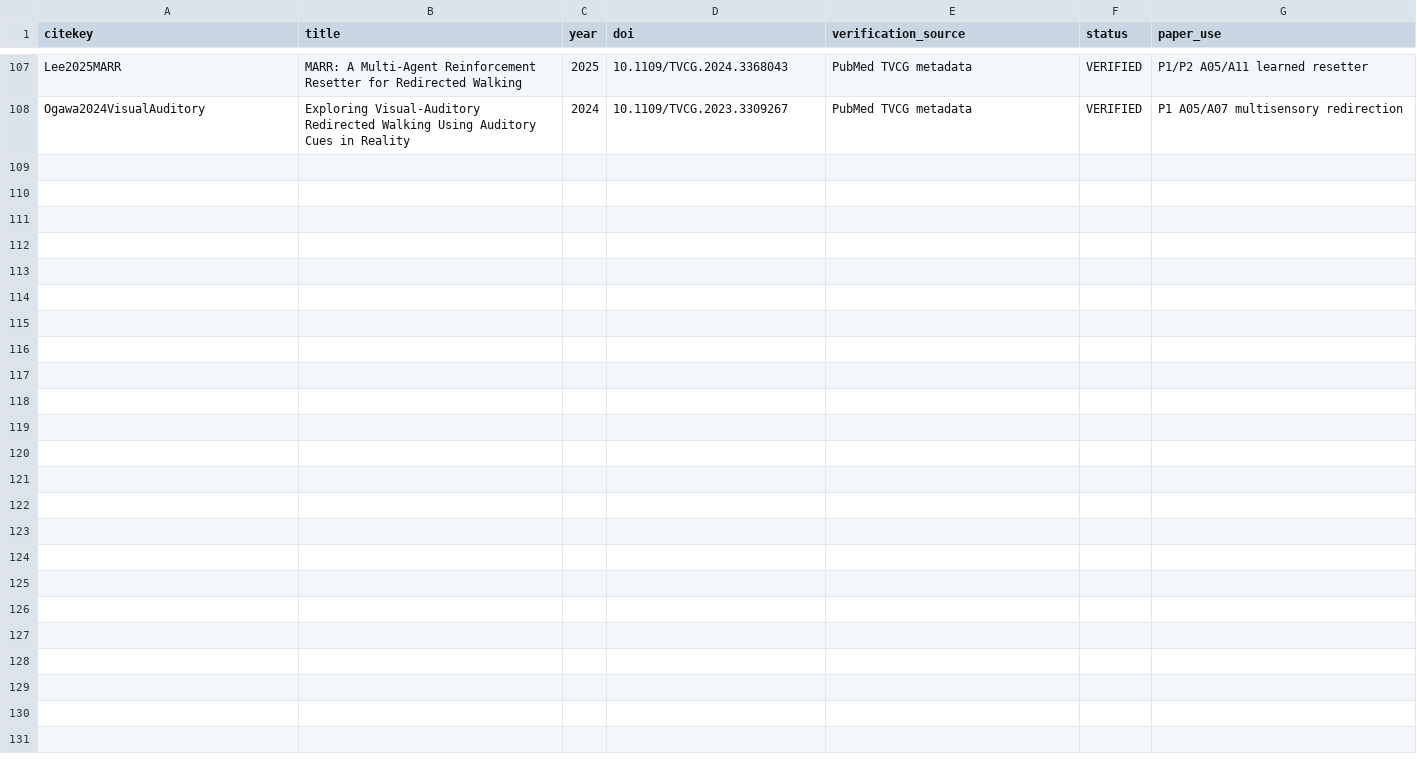
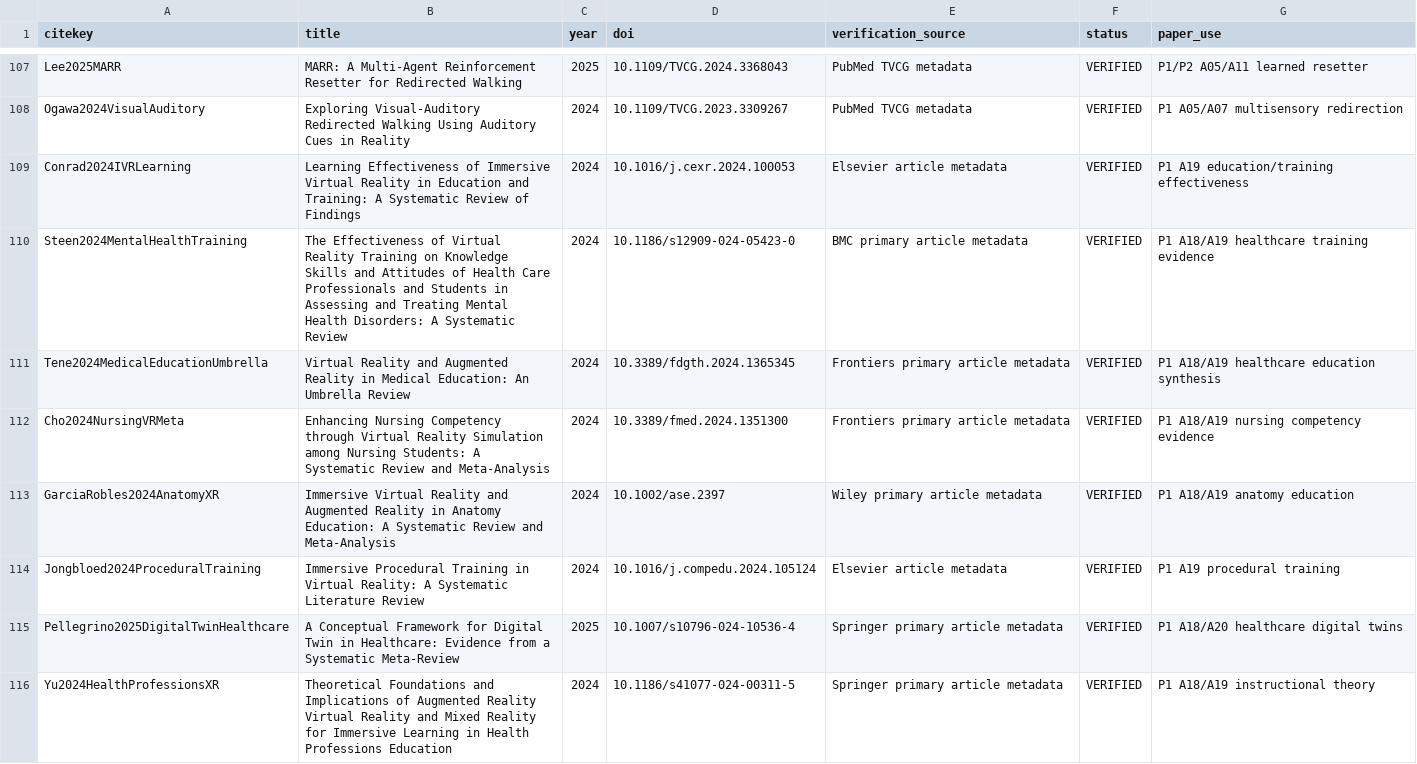
Before and after one commit to Arithmetic-Power-Geometry/Virtual-Reality-Research-Review, a CSV file: paper_writing_register/paper_assets/references/reference_verification.csv, drawn as a sheet; only a part is shown, gaps mark what is left out.

Commit message:
Paper assets: verify eight education healthcare and digital-twin references

```diff
--- a/paper_writing_register/paper_assets/references/reference_verification.csv
+++ b/paper_writing_register/paper_assets/references/reference_verification.csv
@@ -108 +108,9 @@ Lee2025MARR,MARR: A Multi-Agent Reinforcement Resetter for Redirected Walking,20
 Ogawa2024VisualAuditory,Exploring Visual-Auditory Redirected Walking Using Auditory Cues in Reality,2024,10.1109/TVCG.2023.3309267,PubMed TVCG metadata,VERIFIED,P1 A05/A07 multisensory redirection
+Conrad2024IVRLearning,Learning Effectiveness of Immersive Virtual Reality in Education and Training: A Systematic Review of Findings,2024,10.1016/j.cexr.2024.100053,Elsevier article metadata,VERIFIED,P1 A19 education/training effectiveness
+Steen2024MentalHealthTraining,The Effectiveness of Virtual Reality Training on Knowledge Skills and Attitudes of Health Care Professionals and Students in Assessing and Treating Mental Health Disorders: A Systematic Review,2024,10.1186/s12909-024-05423-0,BMC primary article metadata,VERIFIED,P1 A18/A19 healthcare training evidence
+Tene2024MedicalEducationUmbrella,Virtual Reality and Augmented Reality in Medical Education: An Umbrella Review,2024,10.3389/fdgth.2024.1365345,Frontiers primary article metadata,VERIFIED,P1 A18/A19 healthcare education synthesis
+Cho2024NursingVRMeta,Enhancing Nursing Competency through Virtual Reality Simulation among Nursing Students: A Systematic Review and Meta-Analysis,2024,10.3389/fmed.2024.1351300,Frontiers primary article metadata,VERIFIED,P1 A18/A19 nursing competency evidence
+GarciaRobles2024AnatomyXR,Immersive Virtual Reality and Augmented Reality in Anatomy Education: A Systematic Review and Meta-Analysis,2024,10.1002/ase.2397,Wiley primary article metadata,VERIFIED,P1 A18/A19 anatomy education
+Jongbloed2024ProceduralTraining,Immersive Procedural Training in Virtual Reality: A Systematic Literature Review,2024,10.1016/j.compedu.2024.105124,Elsevier article metadata,VERIFIED,P1 A19 procedural training
+Pellegrino2025DigitalTwinHealthcare,A Conceptual Framework for Digital Twin in Healthcare: Evidence from a Systematic Meta-Review,2025,10.1007/s10796-024-10536-4,Springer primary article metadata,VERIFIED,P1 A18/A20 healthcare digital twins
+Yu2024HealthProfessionsXR,Theoretical Foundations and Implications of Augmented Reality Virtual Reality and Mixed Reality for Immersive Learning in Health Professions Education,2024,10.1186/s41077-024-00311-5,Springer primary article metadata,VERIFIED,P1 A18/A19 instructional theory
```
